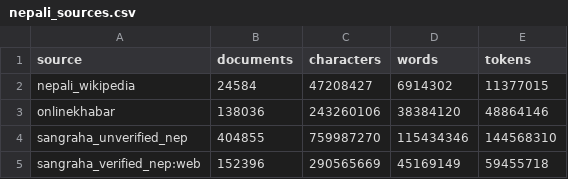
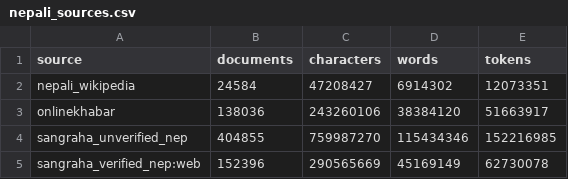
Before and after one commit to tanishaupad/bhojpuri-hindi-slm, a CSV file: report/tables/generated/nepali_sources.csv, drawn as a sheet.

Commit message:
Select 16k Unigram tokenizer yielding 272.9M training tokens at 22.85% manual tokens

```diff
--- a/report/tables/generated/nepali_sources.csv
+++ b/report/tables/generated/nepali_sources.csv
@@ -1,5 +1,5 @@
 source,documents,characters,words,tokens
-nepali_wikipedia,24584,47208427,6914302,11377015
-onlinekhabar,138036,243260106,38384120,48864146
-sangraha_unverified_nep,404855,759987270,115434346,144568310
-sangraha_verified_nep:web,152396,290565669,45169149,59455718
+nepali_wikipedia,24584,47208427,6914302,12073351
+onlinekhabar,138036,243260106,38384120,51663917
+sangraha_unverified_nep,404855,759987270,115434346,152216985
+sangraha_verified_nep:web,152396,290565669,45169149,62730078
```
Also changed, not shown: 7 other files.
